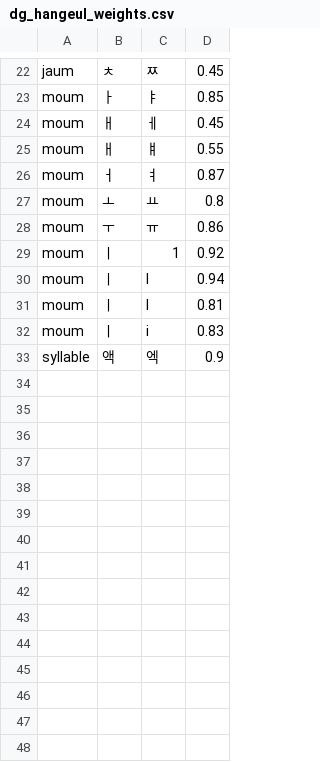
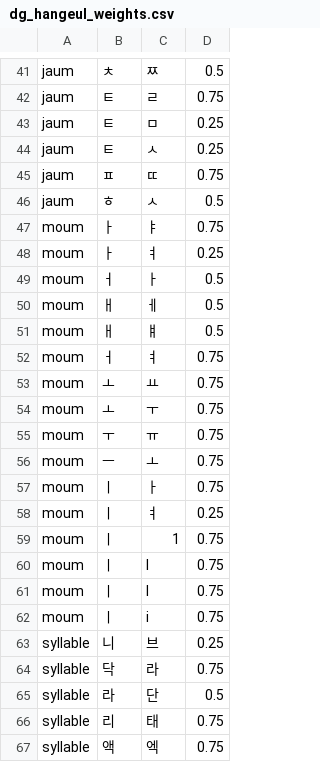
Before and after one commit to deepguider/DeepGuider, a CSV file: bin/dg_hangeul_weights.csv, drawn as a sheet; only a part is shown, gaps mark what is left out; addresses are those after the commit; the diff covers the shown part only; the diff names each change by its address in the sheet, - before the commit and + after, or states it on an @@ line.

```diff
--- a/bin/dg_hangeul_weights.csv
+++ b/bin/dg_hangeul_weights.csv
-D41: 0.45
+D41: 0.5
+row 42: jaum | ㅌ | ㄹ | 0.75
+row 43: jaum | ㅌ | ㅁ | 0.25
+row 44: jaum | ㅌ | ㅅ | 0.25
+row 45: jaum | ㅍ | ㄸ | 0.75
+row 46: jaum | ㅎ | ㅅ | 0.5
-D47: 0.85
+D47: 0.75
+row 48: moum | ㅏ | ㅕ | 0.25
+row 49: moum | ㅓ | ㅏ | 0.5
-D50: 0.45
+D50: 0.5
-D51: 0.55
+D51: 0.5
-D52: 0.87
+D52: 0.75
-D53: 0.8
+D53: 0.75
+row 54: moum | ㅗ | ㅜ | 0.75
-D55: 0.86
+D55: 0.75
+row 56: moum | ㅡ | ㅗ | 0.75
+row 57: moum | ㅣ | ㅏ | 0.75
+row 58: moum | ㅣ | ㅕ | 0.25
-D59: 0.92
+D59: 0.75
-D60: 0.94
+D60: 0.75
-D61: 0.81
+D61: 0.75
-D62: 0.83
+D62: 0.75
+row 63: syllable | 니 | 브 | 0.25
+row 64: syllable | 닥 | 라 | 0.75
+row 65: syllable | 라 | 단 | 0.5
+row 66: syllable | 리 | 태 | 0.75
-D67: 0.9
+D67: 0.75
```
Also changed, not shown: 19 added rows and 9 edited cells elsewhere in this file.
